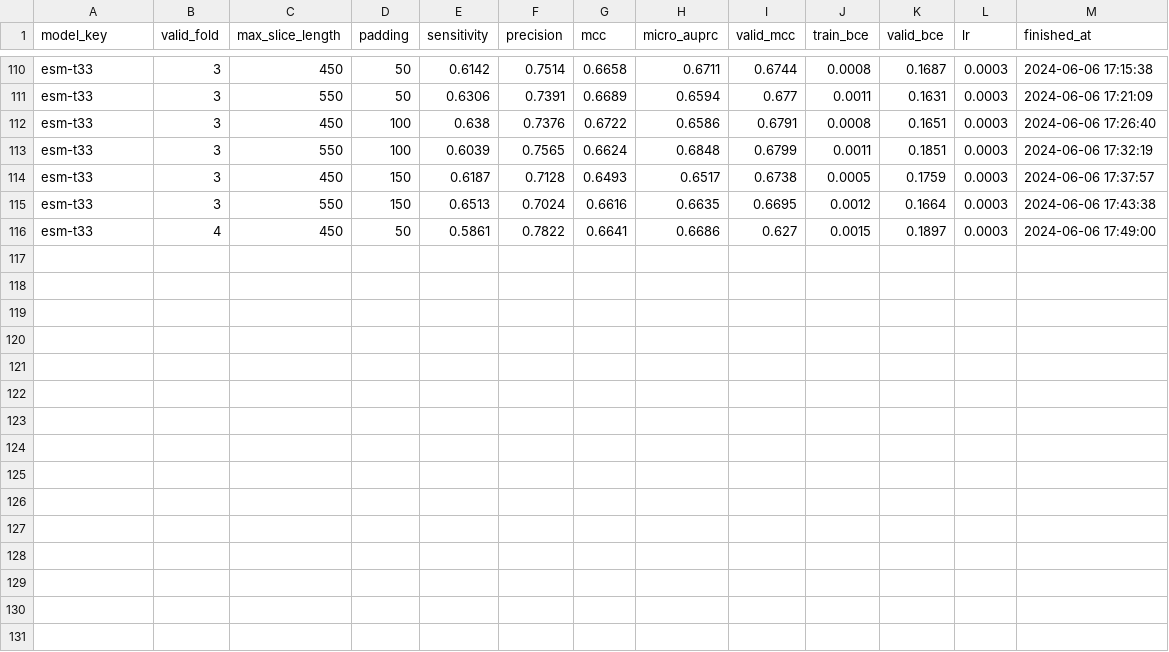
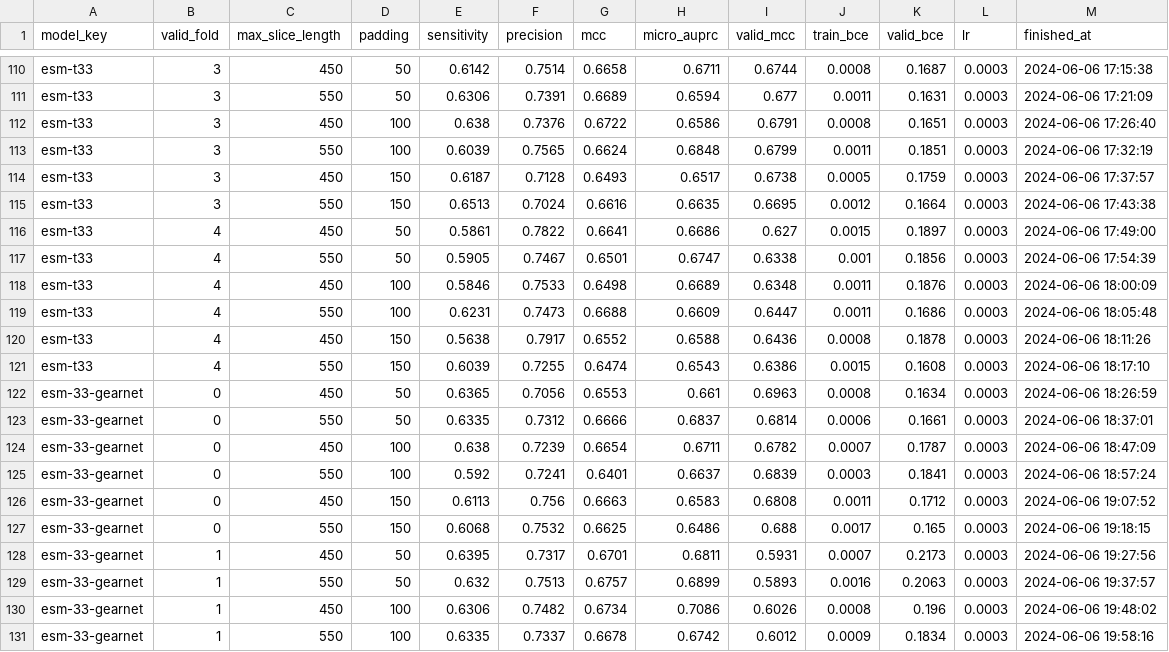
Before and after one commit to dlwocks31/MultiviewATPBind, a CSV file: result_cv/result_cv.csv, drawn as a sheet; only a part is shown, gaps mark what is left out; the diff names each change by its address in the sheet, - before the commit and + after, or states it on an @@ line.

```diff
--- a/result_cv/result_cv.csv
+++ b/result_cv/result_cv.csv
+row 117: esm-t33 | 4 | 550 | 50 | 0.5905 | 0.7467 | 0.6501 | 0.6747 | 0.6338 | 0.001 | 0.1856 | 0.0003 | 2024-06-06 17:54:39
+row 118: esm-t33 | 4 | 450 | 100 | 0.5846 | 0.7533 | 0.6498 | 0.6689 | 0.6348 | 0.0011 | 0.1876 | 0.0003 | 2024-06-06 18:00:09
+row 119: esm-t33 | 4 | 550 | 100 | 0.6231 | 0.7473 | 0.6688 | 0.6609 | 0.6447 | 0.0011 | 0.1686 | 0.0003 | 2024-06-06 18:05:48
+row 120: esm-t33 | 4 | 450 | 150 | 0.5638 | 0.7917 | 0.6552 | 0.6588 | 0.6436 | 0.0008 | 0.1878 | 0.0003 | 2024-06-06 18:11:26
+row 121: esm-t33 | 4 | 550 | 150 | 0.6039 | 0.7255 | 0.6474 | 0.6543 | 0.6386 | 0.0015 | 0.1608 | 0.0003 | 2024-06-06 18:17:10
+row 122: esm-33-gearnet | 0 | 450 | 50 | 0.6365 | 0.7056 | 0.6553 | 0.661 | 0.6963 | 0.0008 | 0.1634 | 0.0003 | 2024-06-06 18:26:59
+row 123: esm-33-gearnet | 0 | 550 | 50 | 0.6335 | 0.7312 | 0.6666 | 0.6837 | 0.6814 | 0.0006 | 0.1661 | 0.0003 | 2024-06-06 18:37:01
+row 124: esm-33-gearnet | 0 | 450 | 100 | 0.638 | 0.7239 | 0.6654 | 0.6711 | 0.6782 | 0.0007 | 0.1787 | 0.0003 | 2024-06-06 18:47:09
+row 125: esm-33-gearnet | 0 | 550 | 100 | 0.592 | 0.7241 | 0.6401 | 0.6637 | 0.6839 | 0.0003 | 0.1841 | 0.0003 | 2024-06-06 18:57:24
+row 126: esm-33-gearnet | 0 | 450 | 150 | 0.6113 | 0.756 | 0.6663 | 0.6583 | 0.6808 | 0.0011 | 0.1712 | 0.0003 | 2024-06-06 19:07:52
+row 127: esm-33-gearnet | 0 | 550 | 150 | 0.6068 | 0.7532 | 0.6625 | 0.6486 | 0.688 | 0.0017 | 0.165 | 0.0003 | 2024-06-06 19:18:15
+row 128: esm-33-gearnet | 1 | 450 | 50 | 0.6395 | 0.7317 | 0.6701 | 0.6811 | 0.5931 | 0.0007 | 0.2173 | 0.0003 | 2024-06-06 19:27:56
+row 129: esm-33-gearnet | 1 | 550 | 50 | 0.632 | 0.7513 | 0.6757 | 0.6899 | 0.5893 | 0.0016 | 0.2063 | 0.0003 | 2024-06-06 19:37:57
+row 130: esm-33-gearnet | 1 | 450 | 100 | 0.6306 | 0.7482 | 0.6734 | 0.7086 | 0.6026 | 0.0008 | 0.196 | 0.0003 | 2024-06-06 19:48:02
+row 131: esm-33-gearnet | 1 | 550 | 100 | 0.6335 | 0.7337 | 0.6678 | 0.6742 | 0.6012 | 0.0009 | 0.1834 | 0.0003 | 2024-06-06 19:58:16
```
Also changed, not shown: 1 other file.
